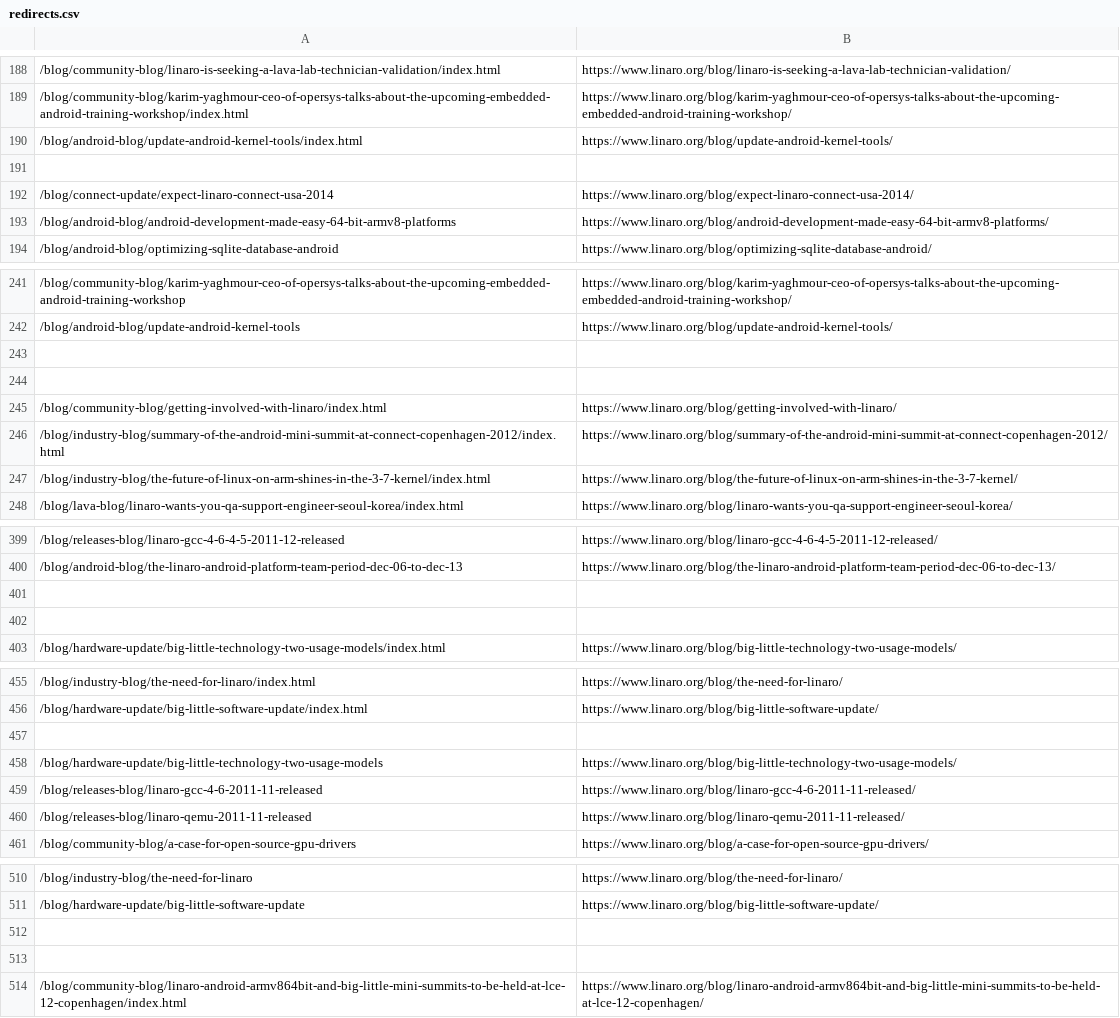
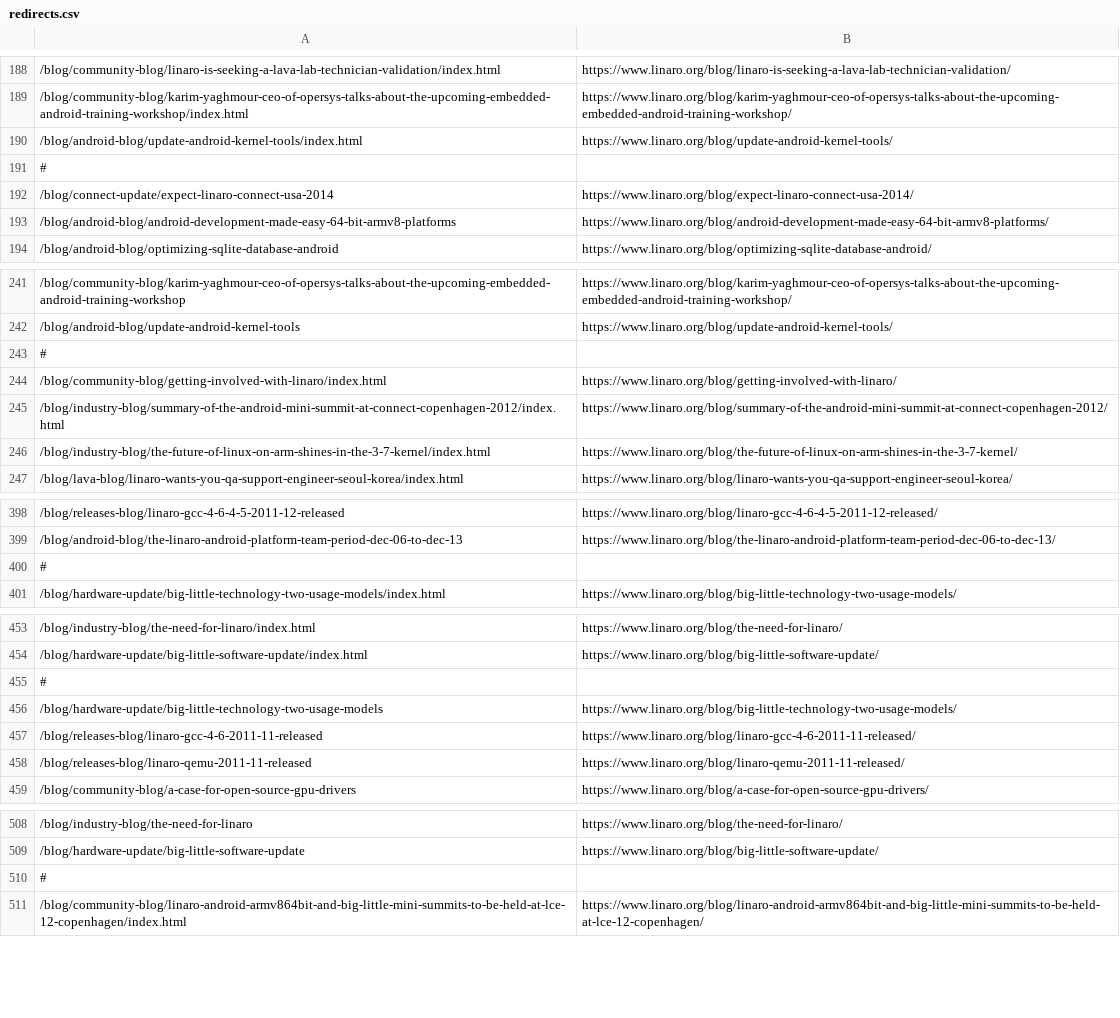
Before and after one commit to Linaro/website, a CSV file: _data/redirects.csv, drawn as a sheet; only a part is shown, gaps mark what is left out; the diff covers the shown part only.

```diff
--- a/_data/redirects.csv
+++ b/_data/redirects.csv
@@ -190,3 +190,3 @@
 /blog/android-blog/update-android-kernel-tools/index.html,https://www.linaro.org/blog/update-android-kernel-tools/
-
+#
 /blog/connect-update/expect-linaro-connect-usa-2014,https://www.linaro.org/blog/expect-linaro-connect-usa-2014/
@@ -242,4 +242,3 @@
 /blog/android-blog/update-android-kernel-tools,https://www.linaro.org/blog/update-android-kernel-tools/
-
-
+#
 /blog/community-blog/getting-involved-with-linaro/index.html,https://www.linaro.org/blog/getting-involved-with-linaro/
@@ -400,4 +399,3 @@
 /blog/android-blog/the-linaro-android-platform-team-period-dec-06-to-dec-13,https://www.linaro.org/blog/the-linaro-android-platform-team-period-dec-06-to-dec-13/
-
-
+#
 /blog/hardware-update/big-little-technology-two-usage-models/index.html,https://www.linaro.org/blog/big-little-technology-two-usage-models/
@@ -456,3 +454,3 @@
 /blog/hardware-update/big-little-software-update/index.html,https://www.linaro.org/blog/big-little-software-update/
-
+#
 /blog/hardware-update/big-little-technology-two-usage-models,https://www.linaro.org/blog/big-little-technology-two-usage-models/
@@ -511,4 +509,3 @@
 /blog/hardware-update/big-little-software-update,https://www.linaro.org/blog/big-little-software-update/
-
-
+#
 /blog/community-blog/linaro-android-armv864bit-and-big-little-mini-summits-to-be-held-at-lce-12-copenhagen/index.html,https://www.linaro.org/blog/linaro-android-armv864bit-and-big-little-mini-summits-to-be-held-at-lce-12-copenhagen/
```
Also changed, not shown: 34 added rows and 22 edited cells elsewhere in this file.
